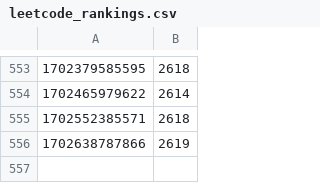
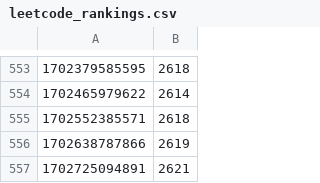
Before and after one commit to occidere/leetcode, a CSV file: analysis/output/leetcode_rankings.csv, drawn as a sheet; only a part is shown, gaps mark what is left out; the diff names each change by its address in the sheet, - before the commit and + after, or states it on an @@ line.

Commit message:
Upload file

```diff
--- a/analysis/output/leetcode_rankings.csv
+++ b/analysis/output/leetcode_rankings.csv
+row 557: 1702725094891 | 2621
```
